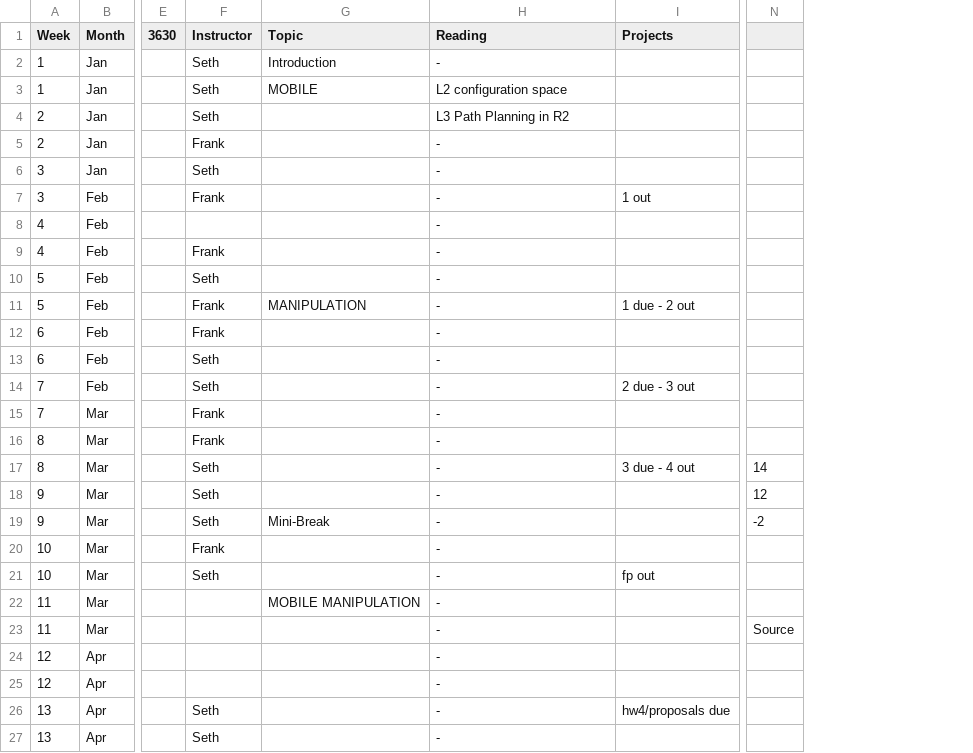
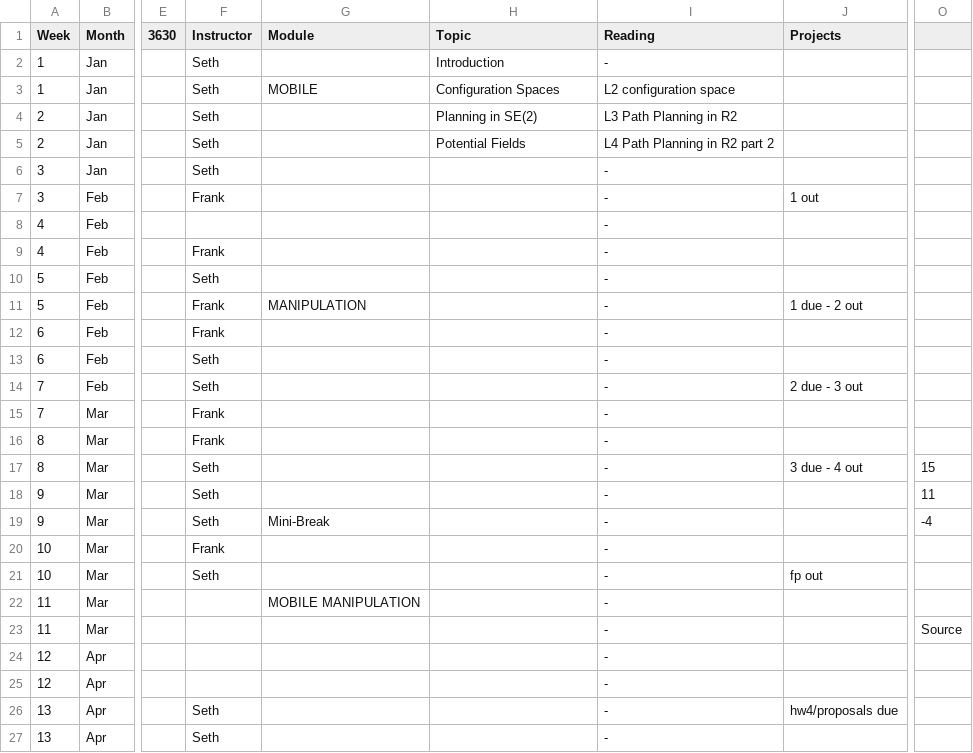
Before and after one commit to dellaert/21S-8803MM, a CSV file: _data/21S-8803-Schedule.csv, drawn as a sheet; only a part is shown, gaps mark what is left out; addresses are those after the commit; the diff names each change by its address in the sheet, - before the commit and + after, or states it on an @@ line.

Commit message:
Fixed Schedule

```diff
--- a/_data/21S-8803-Schedule.csv
+++ b/_data/21S-8803-Schedule.csv
+column G (Module), rows 3-22: MOBILE |  |  |  |  |  |  |  | MANIPULATION |  |  |  |  |  |  |  | Mini-Break |  |  | MOBILE MANIPULATION
-H3 (Topic): MOBILE
+H3 (Topic): Configuration Spaces
-H4 (Topic): (empty)
+H4 (Topic): Planning in SE(2)
-F5 (Instructor): Frank
+F5 (Instructor): Seth
-H5 (Topic): (empty)
+H5 (Topic): Potential Fields
-I5 (Reading): -
+I5 (Reading): L4 Path Planning in R2 part 2
-H11 (Topic): MANIPULATION
+H11 (Topic): (empty)
-O17: 14
+O17: 15
-O18: 12
+O18: 11
-H19 (Topic): Mini-Break
+H19 (Topic): (empty)
-O19: -2
+O19: -4
-H22 (Topic): MOBILE MANIPULATION
+H22 (Topic): (empty)
```
Also changed, not shown: 2 other files.
